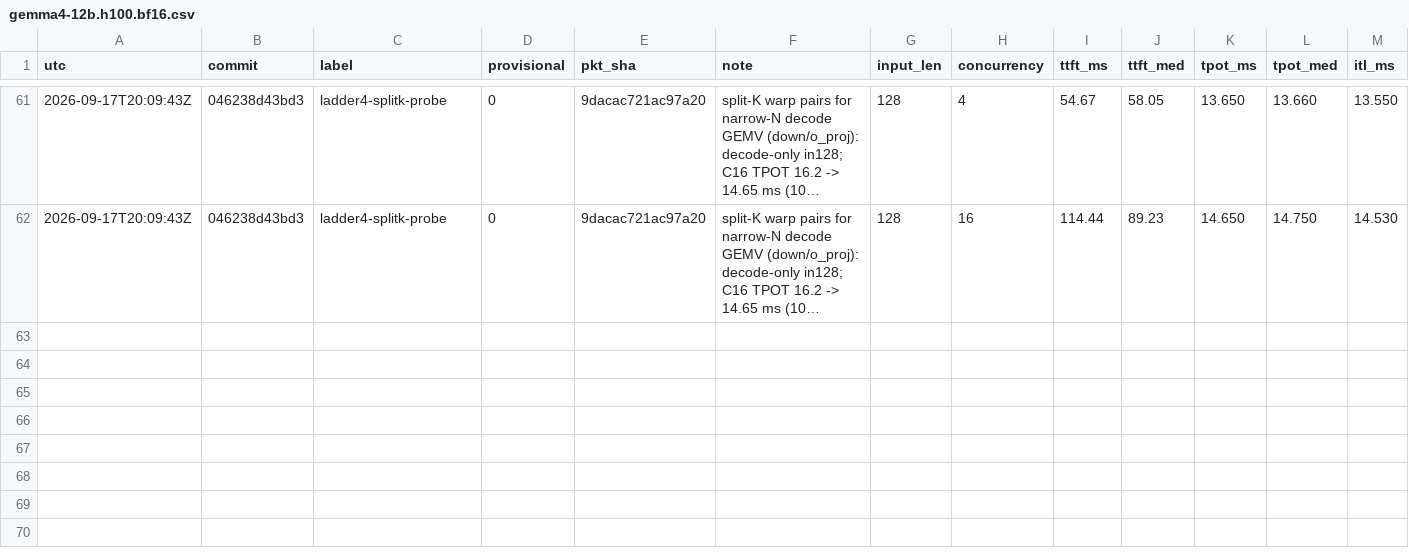
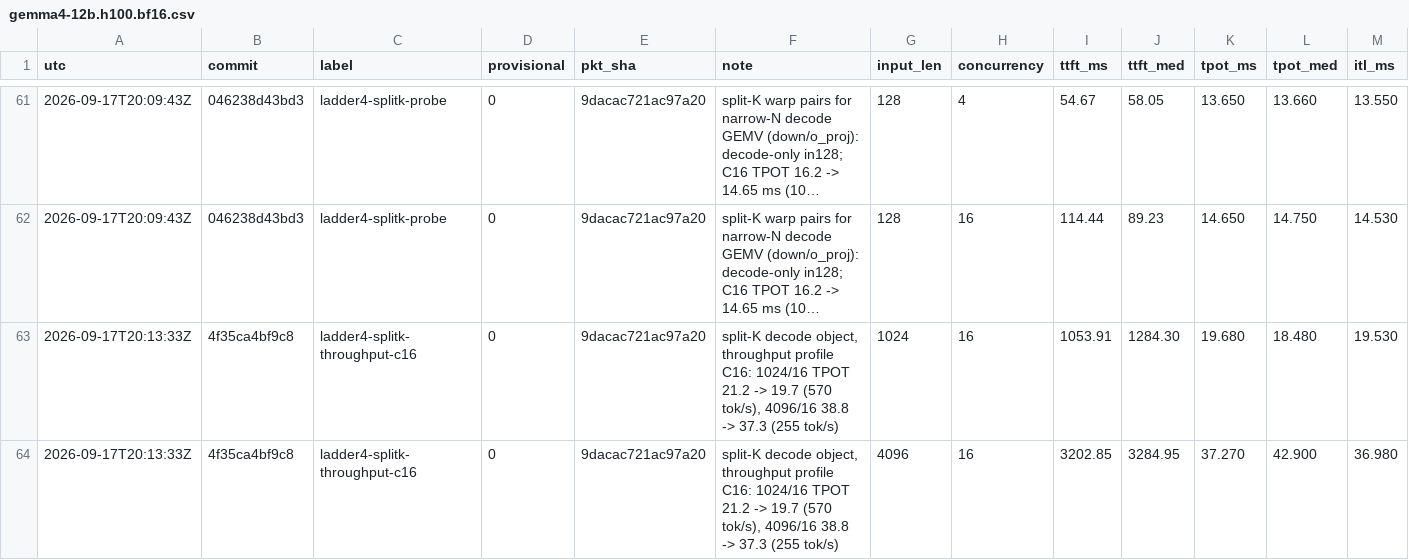
Before and after one commit to infervisor/plow, a CSV file: perf-data/campaign/gemma4-12b.h100.bf16.csv, drawn as a sheet; only a part is shown, gaps mark what is left out; long unchanged cells end in …; rows hold the shown columns only; the diff names each change by its address in the sheet, - before the commit and + after, or states it on an @@ line.

```diff
--- a/perf-data/campaign/gemma4-12b.h100.bf16.csv
+++ b/perf-data/campaign/gemma4-12b.h100.bf16.csv
+row 63: 2026-09-17T20:13:33Z | 4f35ca4bf9c8 | ladder4-splitk-throughput-c16 | 0 | 9dacac721ac97a20 | split-K decode object, throughput profile C16: 1024/16 TPOT 21.2 -> 19.7 (570 tok/s), 4096/16 38.8 -> 37.3 (255 tok/s) | 1024 | 16 | 1053.91 | 1284.30 | 19.680 | 18.480 | 19.530
+row 64: 2026-09-17T20:13:33Z | 4f35ca4bf9c8 | ladder4-splitk-throughput-c16 | 0 | 9dacac721ac97a20 | split-K decode object, throughput profile C16: 1024/16 TPOT 21.2 -> 19.7 (570 tok/s), 4096/16 38.8 -> 37.3 (255 tok/s) | 4096 | 16 | 3202.85 | 3284.95 | 37.270 | 42.900 | 36.980
```
Also changed, not shown: 1 other file.
